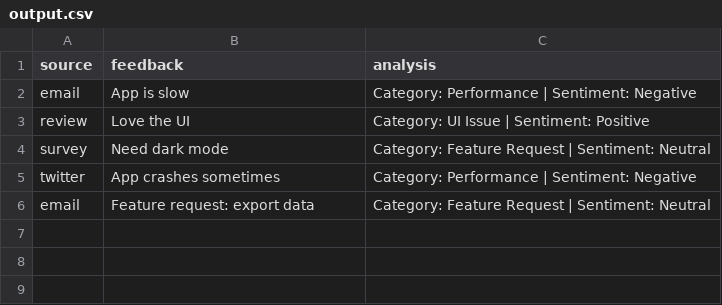
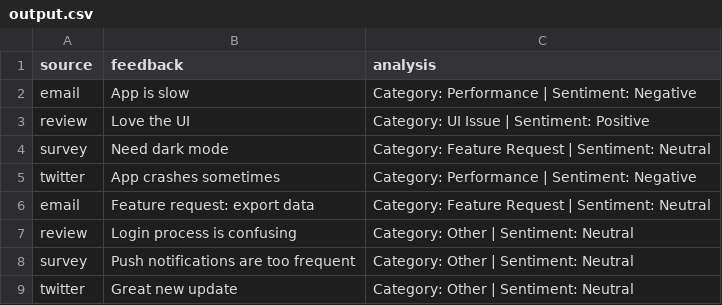
Before and after one commit to vidhanand2006-oss/feedback-ai-project, a CSV file: output.csv, drawn as a sheet; the diff names each change by its address in the sheet, - before the commit and + after, or states it on an @@ line.

```diff
--- a/output.csv
+++ b/output.csv
+row 7: review | Login process is confusing | Category: Other | Sentiment: Neutral
+row 8: survey | Push notifications are too frequent | Category: Other | Sentiment: Neutral
+row 9: twitter | Great new update | Category: Other | Sentiment: Neutral
```
Also changed, not shown: data.csv, final_output.csv, 4 other files.
